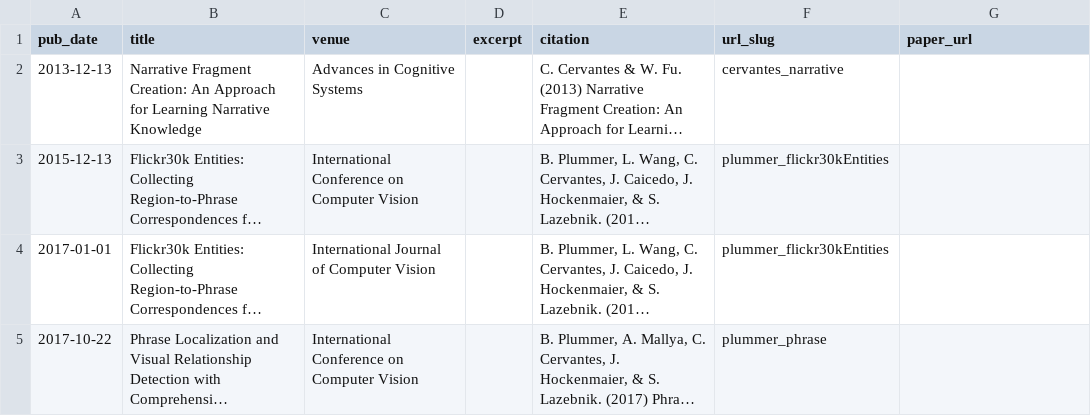
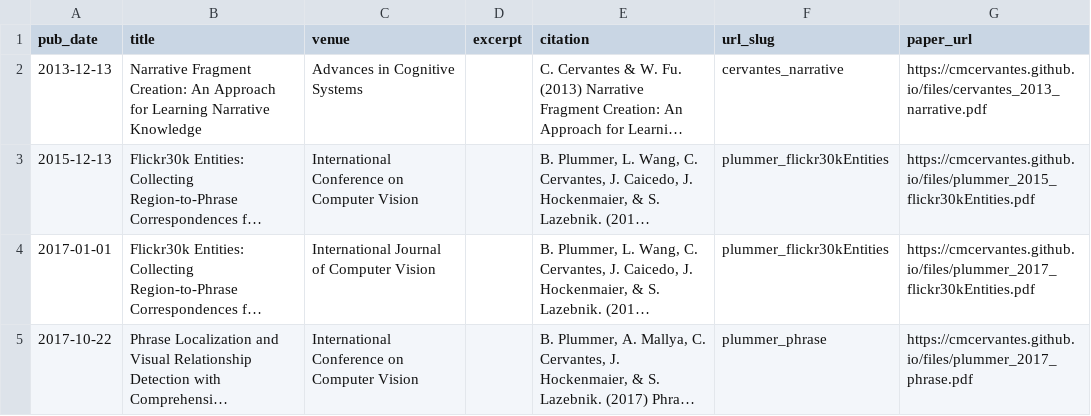
Before and after one commit to cmcervantes/academicpages.github.io, a TSV file: markdown_generator/publications.tsv, drawn as a sheet; long unchanged cells end in …; the diff names each change by its address in the sheet, - before the commit and + after, or states it on an @@ line.

```diff
--- a/markdown_generator/publications.tsv
+++ b/markdown_generator/publications.tsv
-G2 (paper_url): (empty)
+G2 (paper_url): https://cmcervantes.github.io/files/cervantes_2013_narrative.pdf
-G3 (paper_url): (empty)
+G3 (paper_url): https://cmcervantes.github.io/files/plummer_2015_flickr30kEntities.pdf
-G4 (paper_url): (empty)
+G4 (paper_url): https://cmcervantes.github.io/files/plummer_2017_flickr30kEntities.pdf
-G5 (paper_url): (empty)
+G5 (paper_url): https://cmcervantes.github.io/files/plummer_2017_phrase.pdf
```
Also changed, not shown: 5 other files.
